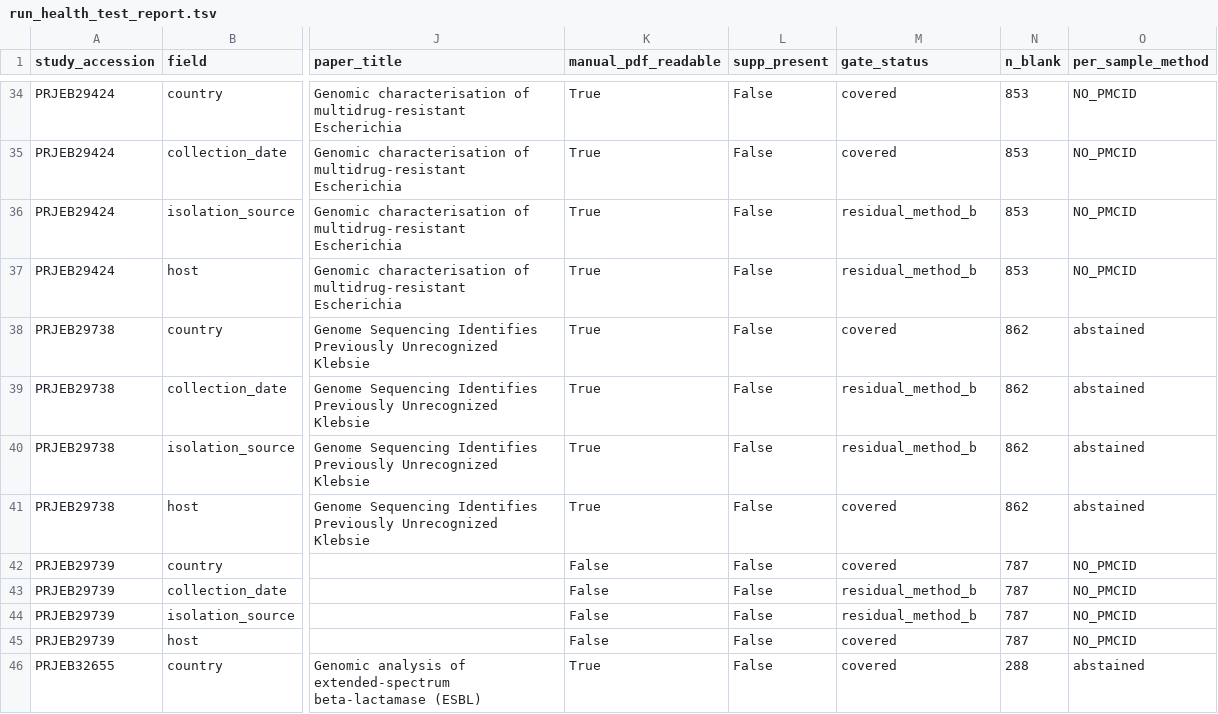
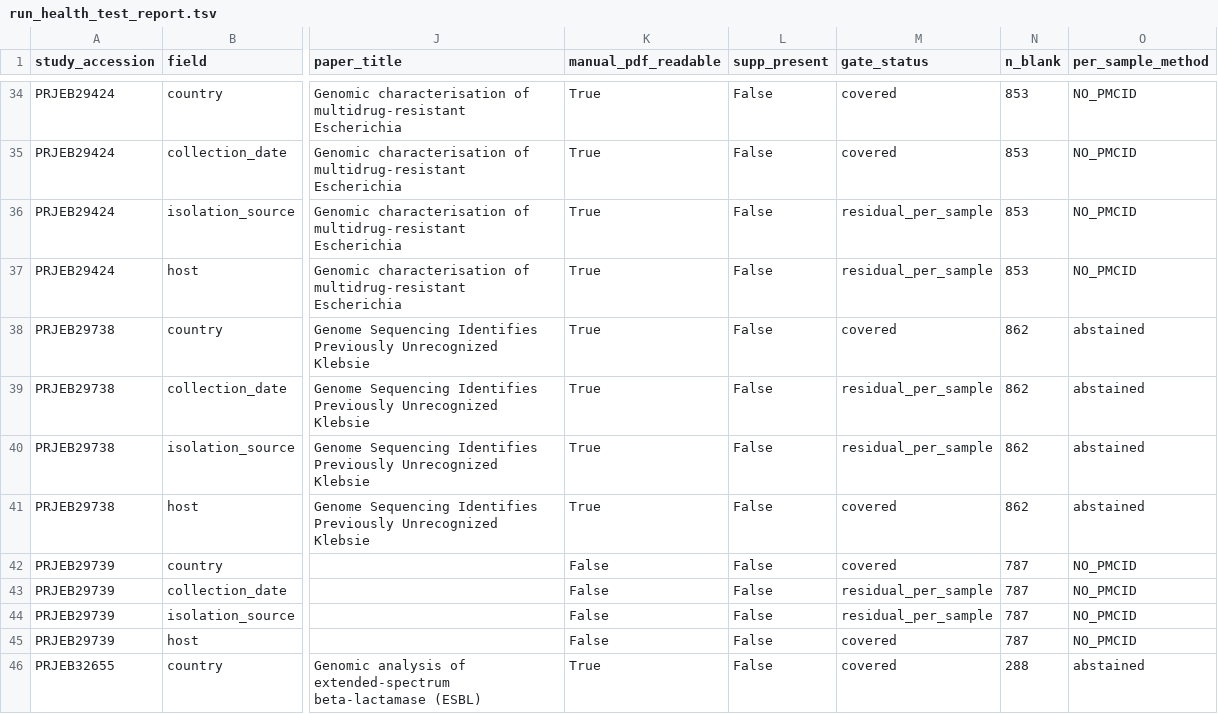
Before and after one commit to abelsond-cam/BacHGT, a TSV file: src/bac_metadata/bac_agentic_metadata/applications/klebsiella/data/scorecard/run_health_test_report.tsv, drawn as a sheet; only a part is shown, gaps mark what is left out; the diff covers the shown part only; the diff names each change by its address in the sheet, - before the commit and + after, or states it on an @@ line.

```diff
--- a/src/bac_metadata/bac_agentic_metadata/applications/klebsiella/data/scorecard/run_health_test_report.tsv
+++ b/src/bac_metadata/bac_agentic_metadata/applications/klebsiella/data/scorecard/run_health_test_report.tsv
-M36:M37 (gate_status): residual_method_b
+M36:M37 (gate_status): residual_per_sample
-M39:M40 (gate_status): residual_method_b
+M39:M40 (gate_status): residual_per_sample
-M43:M44 (gate_status): residual_method_b
+M43:M44 (gate_status): residual_per_sample
```
Also changed, not shown: 20 edited cells elsewhere in this file, src/bac_metadata/bac_agentic_metadata/applications/klebsiella/data/study_lv_attributes/whole_study_backfill/backfill_gate_report_test.tsv, 6 other files.
